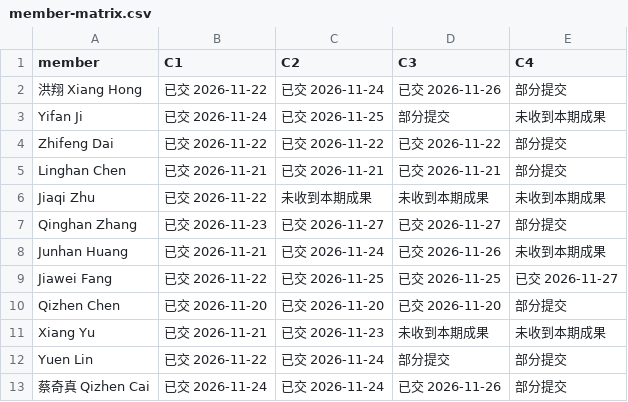
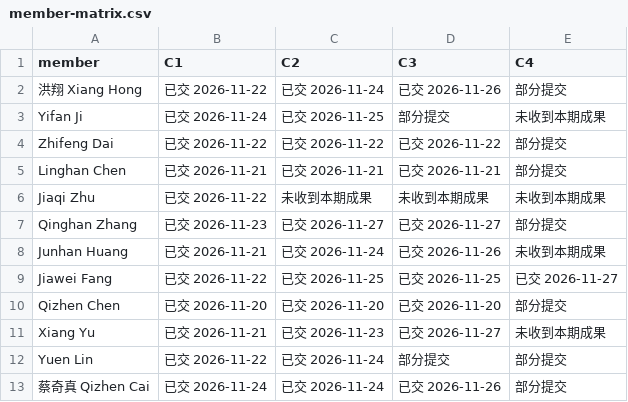
Before and after one commit to HX-Jan/MoodSky, a CSV file: docs/alpha/xiang-hong/c4-20261127/member-matrix.csv, drawn as a sheet.

```diff
--- a/docs/alpha/xiang-hong/c4-20261127/member-matrix.csv
+++ b/docs/alpha/xiang-hong/c4-20261127/member-matrix.csv
@@ -10,3 +10,3 @@ Jiawei Fang,已交 2026-11-22,已交 2026-11-25,已交 2026-11-25,已交 2026-11
 Qizhen Chen,已交 2026-11-20,已交 2026-11-20,已交 2026-11-20,部分提交
-Xiang Yu,已交 2026-11-21,已交 2026-11-23,未收到本期成果,未收到本期成果
+Xiang Yu,已交 2026-11-21,已交 2026-11-23,已交 2026-11-27,未收到本期成果
 Yuen Lin,已交 2026-11-22,已交 2026-11-24,部分提交,部分提交
```
Also changed, not shown: docs/alpha/xiang-hong/c4-20261127/acceptance-gaps.csv, docs/alpha/xiang-hong/c4-20261127/daily-submissions.csv, 41 other files.
